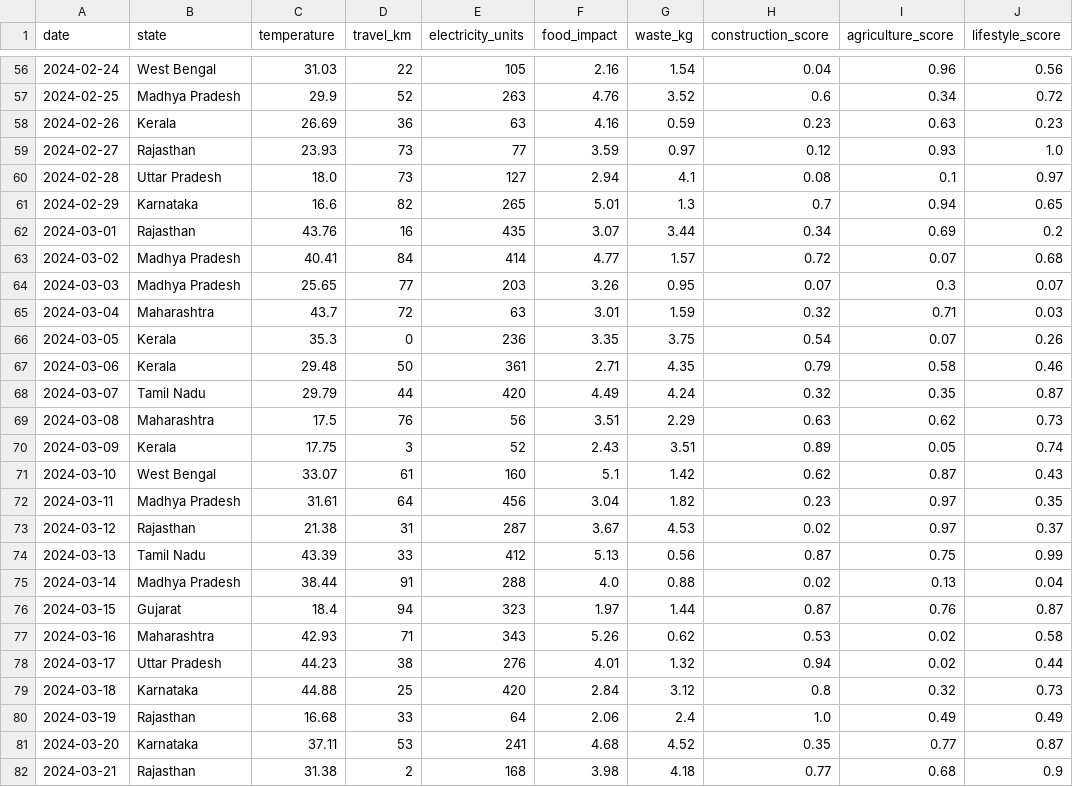
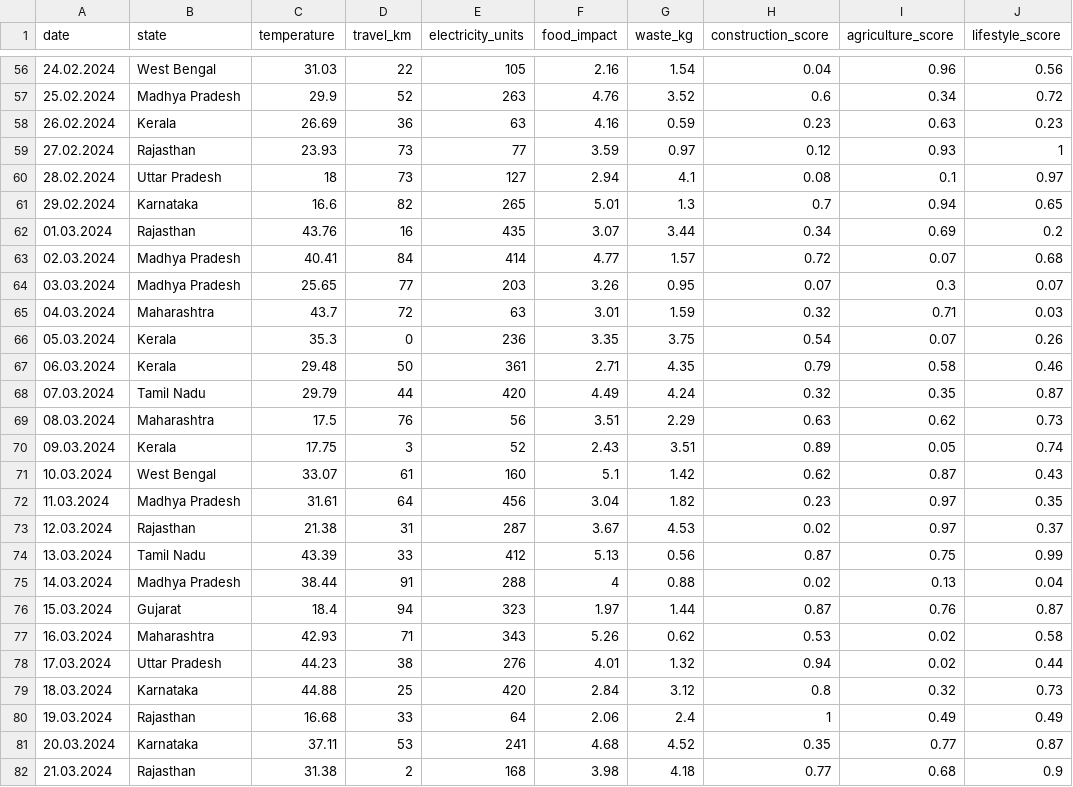
Before and after one commit to rachit5105/Carbon-Tracker, a CSV file: data source/india_carbon_dataset.csv, drawn as a sheet; only a part is shown, gaps mark what is left out; the diff covers the shown part only; the diff names each change by its address in the sheet, - before the commit and + after, or states it on an @@ line.

```diff
--- a/data source/india_carbon_dataset.csv
+++ b/data source/india_carbon_dataset.csv
-A56 (date): 2024-02-24
+A56 (date): 24.02.2024
-A57 (date): 2024-02-25
+A57 (date): 25.02.2024
-A58 (date): 2024-02-26
+A58 (date): 26.02.2024
-A59 (date): 2024-02-27
+A59 (date): 27.02.2024
-J59 (lifestyle_score): 1.0
+J59 (lifestyle_score): 1
-A60 (date): 2024-02-28
+A60 (date): 28.02.2024
-C60 (temperature): 18.0
+C60 (temperature): 18
-A61 (date): 2024-02-29
+A61 (date): 29.02.2024
-A62 (date): 2024-03-01
+A62 (date): 01.03.2024
-A63 (date): 2024-03-02
+A63 (date): 02.03.2024
-A64 (date): 2024-03-03
+A64 (date): 03.03.2024
-A65 (date): 2024-03-04
+A65 (date): 04.03.2024
-A66 (date): 2024-03-05
+A66 (date): 05.03.2024
-A67 (date): 2024-03-06
+A67 (date): 06.03.2024
-A68 (date): 2024-03-07
+A68 (date): 07.03.2024
-A69 (date): 2024-03-08
+A69 (date): 08.03.2024
-A70 (date): 2024-03-09
+A70 (date): 09.03.2024
-A71 (date): 2024-03-10
+A71 (date): 10.03.2024
-A72 (date): 2024-03-11
+A72 (date): 11.03.2024
-A73 (date): 2024-03-12
+A73 (date): 12.03.2024
-A74 (date): 2024-03-13
+A74 (date): 13.03.2024
-A75 (date): 2024-03-14
+A75 (date): 14.03.2024
-F75 (food_impact): 4.0
+F75 (food_impact): 4
-A76 (date): 2024-03-15
+A76 (date): 15.03.2024
-A77 (date): 2024-03-16
+A77 (date): 16.03.2024
-A78 (date): 2024-03-17
+A78 (date): 17.03.2024
-A79 (date): 2024-03-18
+A79 (date): 18.03.2024
-A80 (date): 2024-03-19
+A80 (date): 19.03.2024
-H80 (construction_score): 1.0
+H80 (construction_score): 1
-A81 (date): 2024-03-20
+A81 (date): 20.03.2024
-A82 (date): 2024-03-21
+A82 (date): 21.03.2024
```
Also changed, not shown: 129 edited cells elsewhere in this file, 1 other file.
